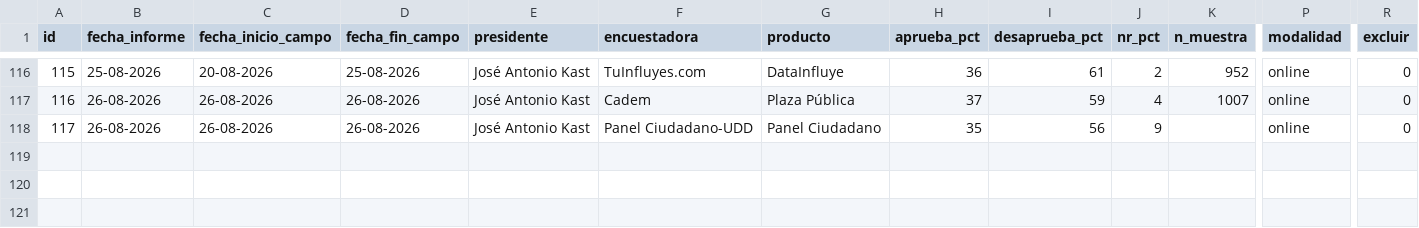
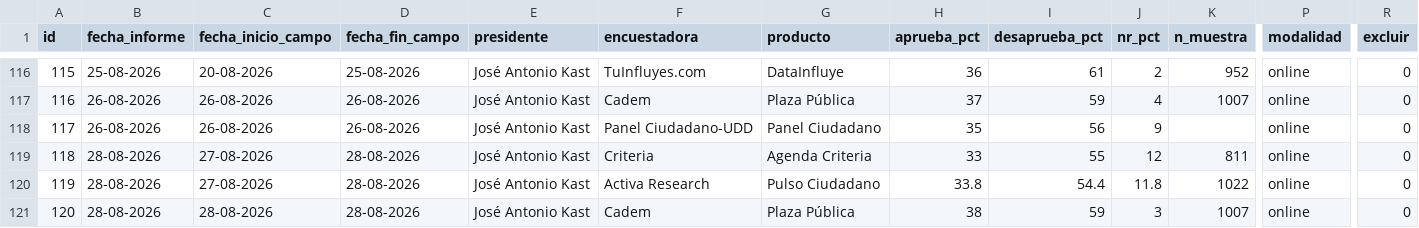
Before and after one commit to cbuzeta/aprobacion-presidencial, a CSV file: data/aprobacion_presidencial.csv, drawn as a sheet; only a part is shown, gaps mark what is left out; rows hold the shown columns only; the diff names each change by its address in the sheet, - before the commit and + after, or states it on an @@ line.

```diff
--- a/data/aprobacion_presidencial.csv
+++ b/data/aprobacion_presidencial.csv
+row 119: 118 | 28-08-2026 | 27-08-2026 | 28-08-2026 | José Antonio Kast | Criteria | Agenda Criteria | 33 | 55 | 12 | 811 | online | 0
+row 120: 119 | 28-08-2026 | 27-08-2026 | 28-08-2026 | José Antonio Kast | Activa Research | Pulso Ciudadano | 33.8 | 54.4 | 11.8 | 1022 | online | 0
+row 121: 120 | 28-08-2026 | 28-08-2026 | 28-08-2026 | José Antonio Kast | Cadem | Plaza Pública | 38 | 59 | 3 | 1007 | online | 0
```
Also changed, not shown: 1 other file.
